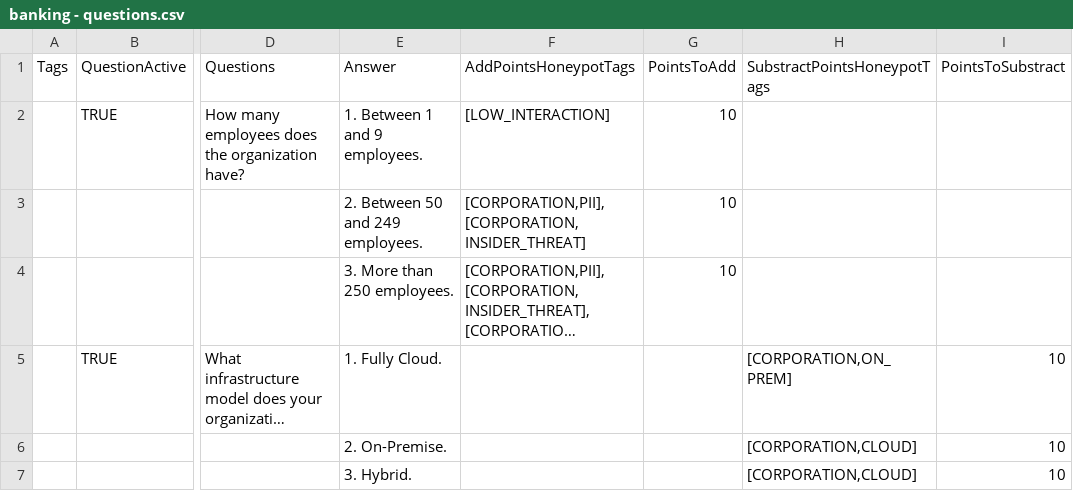
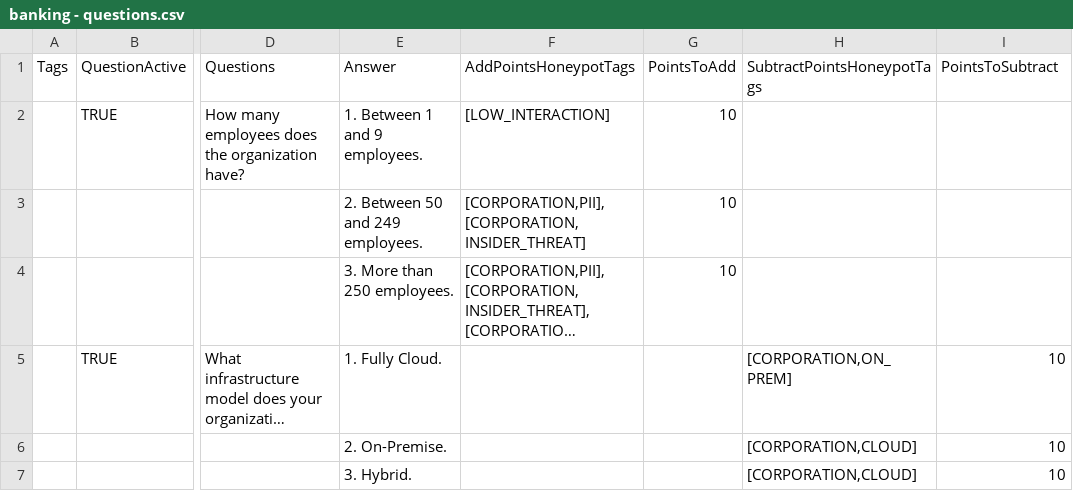
Before and after one commit to KarenSequera/TFG, a CSV file: TFG/public/questionnaires/banking - questions.csv, drawn as a sheet; only a part is shown, gaps mark what is left out; long unchanged cells end in …; the diff names each change by its address in the sheet, - before the commit and + after, or states it on an @@ line.

Commit message:
Fixed typo with Substract -> subtract

```diff
--- a/TFG/public/questionnaires/banking - questions.csv
+++ b/TFG/public/questionnaires/banking - questions.csv
-H1: SubstractPointsHoneypotTags
+H1: SubtractPointsHoneypotTags
-I1: PointsToSubstract
+I1: PointsToSubtract
```
Also changed, not shown: TFG/public/questionnaires/energy - questions.csv, 6 other files.
